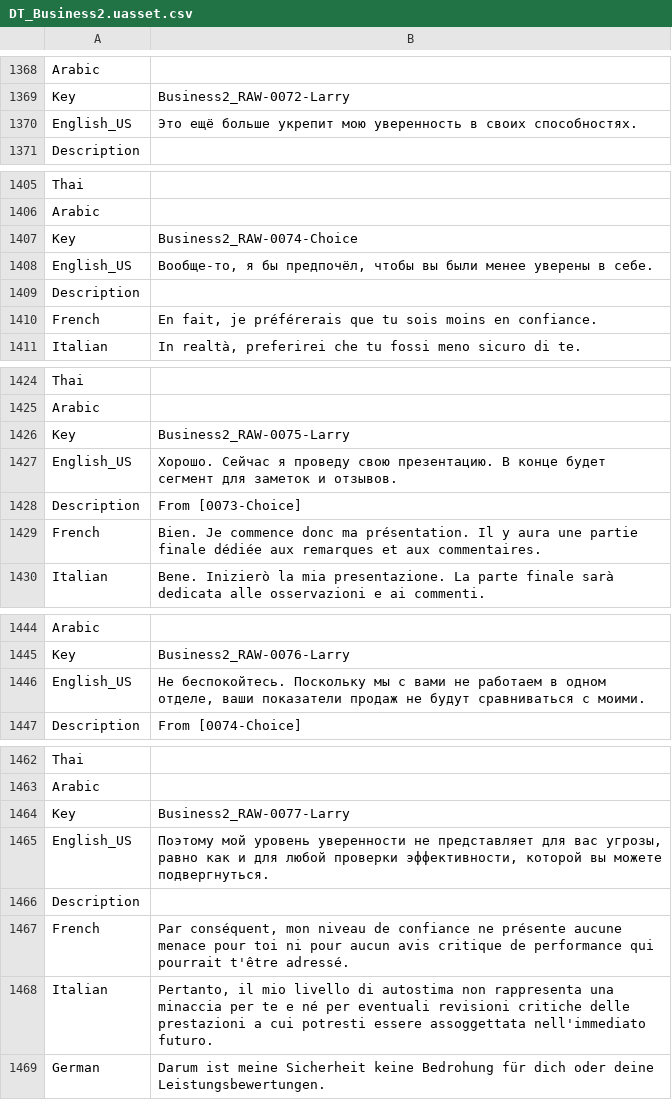
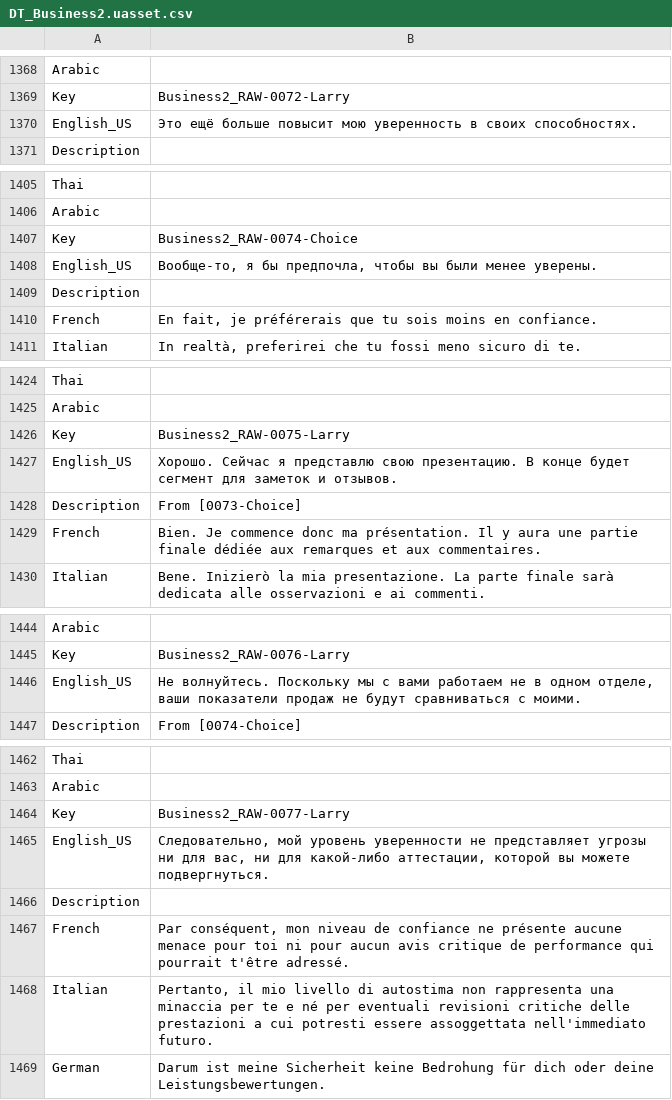
Before and after one commit to Dontaz/Wanderstop-RU, a CSV file: ru_files/TheClearing/Content/Data/Dialogue/Localization/DT_Business2.uasset.csv, drawn as a sheet; only a part is shown, gaps mark what is left out; the diff covers the shown part only.

```diff
--- a/ru_files/TheClearing/Content/Data/Dialogue/Localization/DT_Business2.uasset.csv
+++ b/ru_files/TheClearing/Content/Data/Dialogue/Localization/DT_Business2.uasset.csv
@@ -1369,3 +1369,3 @@ Arabic,,
 Key,Business2_RAW-0072-Larry,
-English_US,Это ещё больше укрепит мою уверенность в своих способностях.,
+English_US,Это ещё больше повысит мою уверенность в своих способностях.,
 Description,,
@@ -1407,3 +1407,3 @@ Arabic,,
 Key,Business2_RAW-0074-Choice,
-English_US,"Вообще-то, я бы предпочёл, чтобы вы были менее уверены в себе.",
+English_US,"Вообще-то, я бы предпочла, чтобы вы были менее уверены.",
 Description,,
@@ -1426,3 +1426,3 @@ Arabic,,
 Key,Business2_RAW-0075-Larry,
-English_US,Хорошо. Сейчас я проведу свою презентацию. В конце будет сегмент для заметок и отзывов.,
+English_US,Хорошо. Сейчас я представлю свою презентацию. В конце будет сегмент для заметок и отзывов.,
 Description,From [0073-Choice],
@@ -1445,3 +1445,3 @@ Arabic,,
 Key,Business2_RAW-0076-Larry,
-English_US,"Не беспокойтесь. Поскольку мы с вами не работаем в одном отделе, ваши показатели продаж не будут сравниваться с моими.",
+English_US,"Не волнуйтесь. Поскольку мы с вами работаем не в одном отделе, ваши показатели продаж не будут сравниваться с моими.",
 Description,From [0074-Choice],
@@ -1464,3 +1464,3 @@ Arabic,,
 Key,Business2_RAW-0077-Larry,
-English_US,"Поэтому мой уровень уверенности не представляет для вас угрозы, равно как и для любой проверки эффективности, которой вы можете подвергнуться.",
+English_US,"Следовательно, мой уровень уверенности не представляет угрозы ни для вас, ни для какой-либо аттестации, которой вы можете подвергнуться.",
 Description,,
```
Also changed, not shown: 37 edited cells elsewhere in this file.
